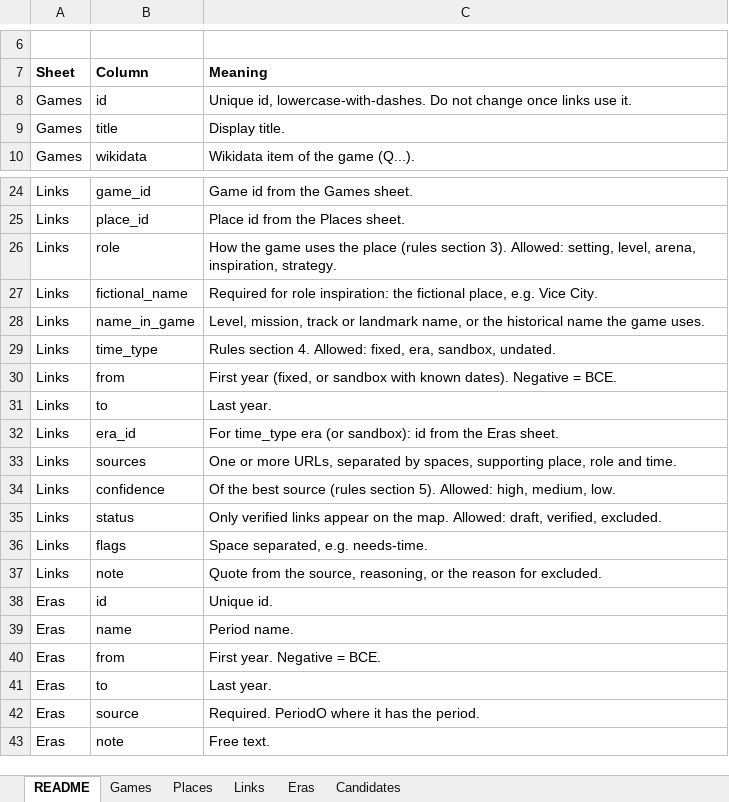
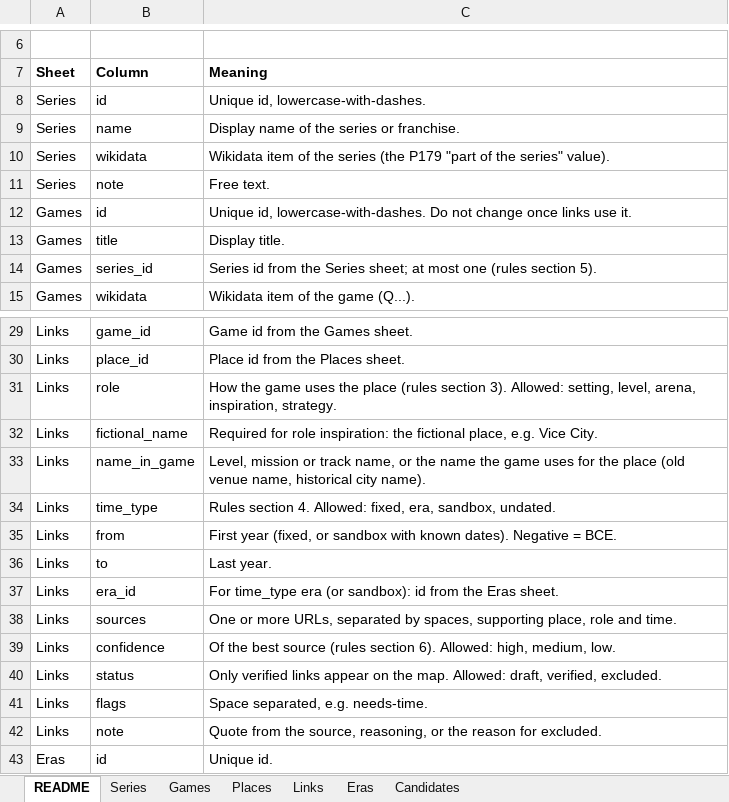
Before and after one commit to justice627/video-game-atlas, an Excel workbook: data/atlas.xlsx, sheet README, drawn as a sheet; only a part is shown, gaps mark what is left out; the shorter side is filled out with more unchanged rows; values as stored, in another font and other column widths than the file's, no borders; addresses are those after the commit; the diff names each change by its address in the sheet, - before the commit and + after, or states it on an @@ line.

```diff
--- a/data/atlas.xlsx (sheet README)
+++ b/data/atlas.xlsx (sheet README)
+sheet tab: Series
+row 8: Series | id | Unique id, lowercase-with-dashes.
+row 9: Series | name | Display name of the series or franchise.
+row 10: Series | wikidata | Wikidata item of the series (the P179 "part of the series" value).
+row 11: Series | note | Free text.
+row 14: Games | series_id | Series id from the Series sheet; at most one (rules section 5).
-C33 (Meaning): Level, mission, track or landmark name, or the historical name the game uses.
+C33 (Meaning): Level, mission or track name, or the name the game uses for the place (old venue name, historical city name).
-C39 (Meaning): …(rules section 5). Allowed: high,…
+C39 (Meaning): …(rules section 6). Allowed: high,…
```
Also changed, not shown: sheet Games, sheet Places, 16 other files.
